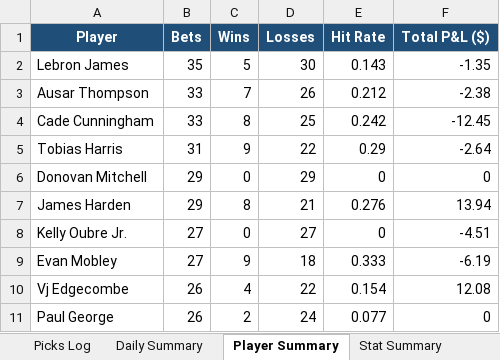
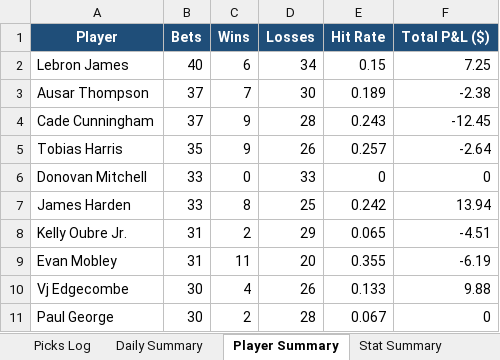
Before and after one commit to aaronwadhwa12/kalshi, an Excel workbook: results/picks_report.xlsx, sheet Player Summary, drawn as a sheet; only a part is shown; values as stored, in another font and other column widths than the file's, no borders; the diff covers the shown part only; the diff names each change by its address in the sheet, - before the commit and + after, or states it on an @@ line.

```diff
--- a/results/picks_report.xlsx (sheet Player Summary)
+++ b/results/picks_report.xlsx (sheet Player Summary)
-B2 (Bets): 35
+B2 (Bets): 40
-C2 (Wins): 5
+C2 (Wins): 6
-D2 (Losses): 30
+D2 (Losses): 34
-E2 (Hit Rate): 0.143
+E2 (Hit Rate): 0.15
-F2 (Total P&L ($)): -1.35
+F2 (Total P&L ($)): 7.25
-B3:B4 (Bets): 33
+B3:B4 (Bets): 37
-D3 (Losses): 26
+D3 (Losses): 30
-E3 (Hit Rate): 0.212
+E3 (Hit Rate): 0.189
-C4 (Wins): 8
+C4 (Wins): 9
-D4 (Losses): 25
+D4 (Losses): 28
-E4 (Hit Rate): 0.242
+E4 (Hit Rate): 0.243
-B5 (Bets): 31
+B5 (Bets): 35
-D5 (Losses): 22
+D5 (Losses): 26
-E5 (Hit Rate): 0.29
+E5 (Hit Rate): 0.257
-B6:B7 (Bets): 29
+B6:B7 (Bets): 33
-D6 (Losses): 29
+D6 (Losses): 33
-D7 (Losses): 21
+D7 (Losses): 25
-E7 (Hit Rate): 0.276
+E7 (Hit Rate): 0.242
-B8:B9 (Bets): 27
+B8:B9 (Bets): 31
-C8 (Wins): 0
+C8 (Wins): 2
-D8 (Losses): 27
+D8 (Losses): 29
-E8 (Hit Rate): 0
+E8 (Hit Rate): 0.065
-C9 (Wins): 9
+C9 (Wins): 11
-D9 (Losses): 18
+D9 (Losses): 20
-E9 (Hit Rate): 0.333
+E9 (Hit Rate): 0.355
-B10:B11 (Bets): 26
+B10:B11 (Bets): 30
-D10 (Losses): 22
+D10 (Losses): 26
-E10 (Hit Rate): 0.154
+E10 (Hit Rate): 0.133
-F10 (Total P&L ($)): 12.08
+F10 (Total P&L ($)): 9.88
-D11 (Losses): 24
+D11 (Losses): 28
-E11 (Hit Rate): 0.077
+E11 (Hit Rate): 0.067
```
Also changed, not shown: 25 added rows, 25 removed rows and 8 edited cells elsewhere in this sheet, sheet Picks Log, sheet Stat Summary, sheet Daily Summary, 2 other files.
